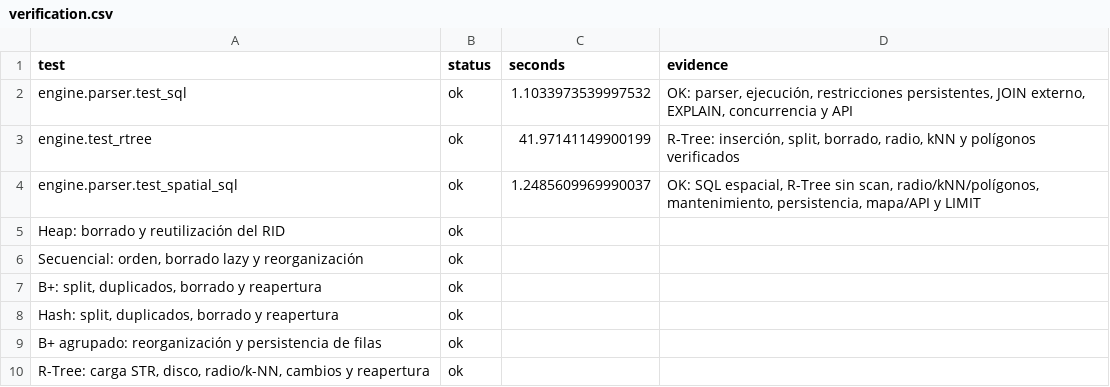
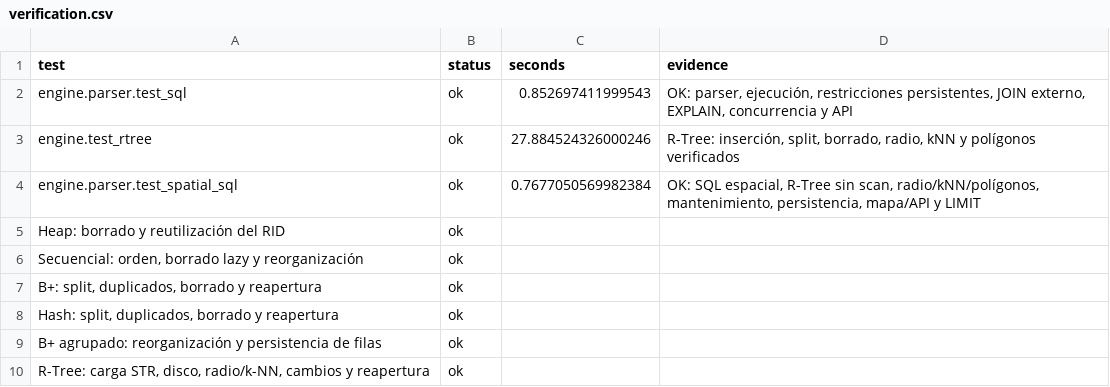
Before and after one commit to gab-o-11/Proyecto_BD2, a CSV file: benchmarks/relational_results/verification.csv, drawn as a sheet.

```diff
--- a/benchmarks/relational_results/verification.csv
+++ b/benchmarks/relational_results/verification.csv
@@ -1,5 +1,5 @@
 test,status,seconds,evidence
-engine.parser.test_sql,ok,1.1033973539997532,"OK: parser, ejecución, restricciones persistentes, JOIN externo, EXPLAIN, concurrencia y API"
-engine.test_rtree,ok,41.97141149900199,"R-Tree: inserción, split, borrado, radio, kNN y polígonos verificados"
-engine.parser.test_spatial_sql,ok,1.2485609969990037,"OK: SQL espacial, R-Tree sin scan, radio/kNN/polígonos, mantenimiento, persistencia, mapa/API y LIMIT"
+engine.parser.test_sql,ok,0.852697411999543,"OK: parser, ejecución, restricciones persistentes, JOIN externo, EXPLAIN, concurrencia y API"
+engine.test_rtree,ok,27.884524326000246,"R-Tree: inserción, split, borrado, radio, kNN y polígonos verificados"
+engine.parser.test_spatial_sql,ok,0.7677050569982384,"OK: SQL espacial, R-Tree sin scan, radio/kNN/polígonos, mantenimiento, persistencia, mapa/API y LIMIT"
 Heap: borrado y reutilización del RID,ok,,
```
Also changed, not shown: benchmarks/relational_results/results_raw.csv, benchmarks/relational_results/results_summary.csv, 10 other files.
